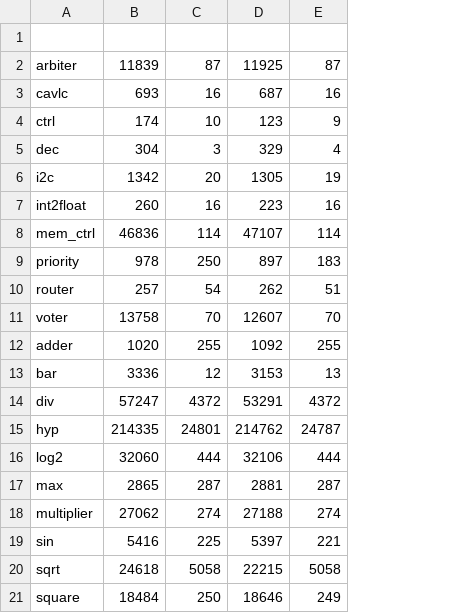
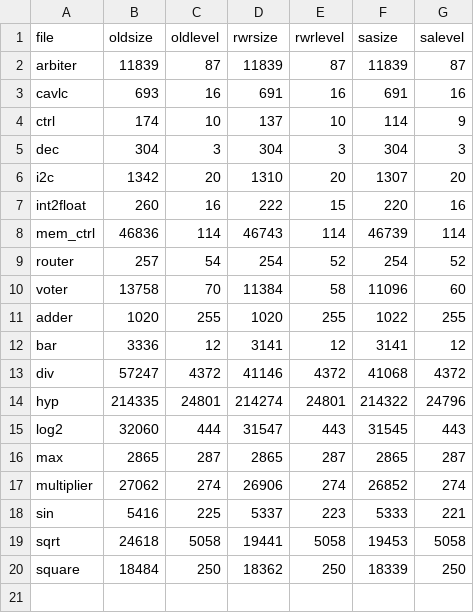
Before and after one commit to Nozidoali/AIG_Sequence_Research, a CSV file: test.csv, drawn as a sheet; removed rows and columns are numbered as before the commit, all else as after; the diff names each change by its address in the sheet, - before the commit and + after, or states it on an @@ line.

```diff
--- a/test.csv
+++ b/test.csv
-column D, rows 2-8: 11925 | 687 | 123 | 329 | 1305 | 223 | 47107; rows 10-21: 262 | 12607 | 1092 | 3153 | 53291 | 214762 | 32106 | 2881 | 27188 | 5397 | 22215 | 18646
+column D (rwrsize), rows 2-20: 11839 | 691 | 137 | 304 | 1310 | 222 | 46743 | 254 | 11384 | 1020 | 3141 | 41146 | 214274 | 31547 | 2865 | 26906 | 5337 | 19441 | 18362
+column E (rwrlevel), rows 2-20: 87 | 16 | 10 | 3 | 20 | 15 | 114 | 52 | 58 | 255 | 12 | 4372 | 24801 | 443 | 287 | 274 | 223 | 5058 | 250
+column F (sasize), rows 2-20: 11839 | 691 | 114 | 304 | 1307 | 220 | 46739 | 254 | 11096 | 1022 | 3141 | 41068 | 214322 | 31545 | 2865 | 26852 | 5333 | 19453 | 18339
-row 1: (empty)
+row 1: file | oldsize | oldlevel | rwrsize | rwrlevel | sasize | salevel
-G5 (salevel): 4
+G5 (salevel): 3
-G6 (salevel): 19
+G6 (salevel): 20
-row 9: priority | 978 | 250 | 897 | 183
-G9 (salevel): 51
+G9 (salevel): 52
-G10 (salevel): 70
+G10 (salevel): 60
-G12 (salevel): 13
+G12 (salevel): 12
-G14 (salevel): 24787
+G14 (salevel): 24796
-G15 (salevel): 444
+G15 (salevel): 443
-G20 (salevel): 249
+G20 (salevel): 250
```
Also changed, not shown: data.csv, 6 other files.
